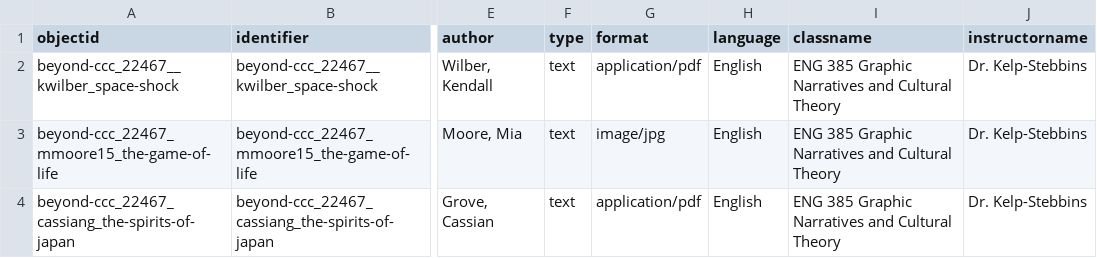
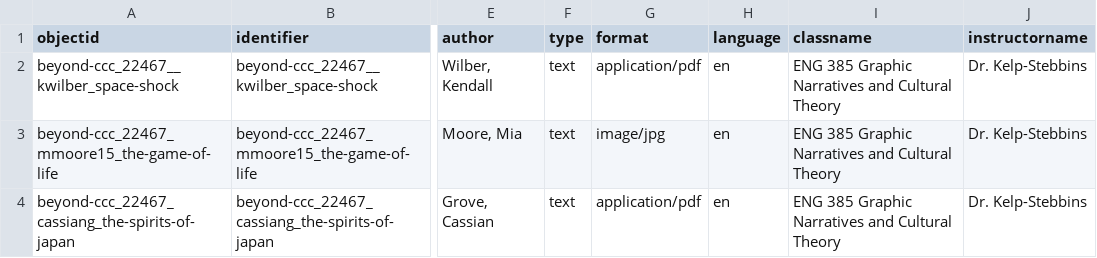
Before and after one commit to lcole5/beyond-ccc, a CSV file: _data/demo-metadata.csv, drawn as a sheet; only a part is shown, gaps mark what is left out; the diff names each change by its address in the sheet, - before the commit and + after, or states it on an @@ line.

Commit message:
Updating language field

```diff
--- a/_data/demo-metadata.csv
+++ b/_data/demo-metadata.csv
-H2:H4 (language): English
+H2:H4 (language): en
```
